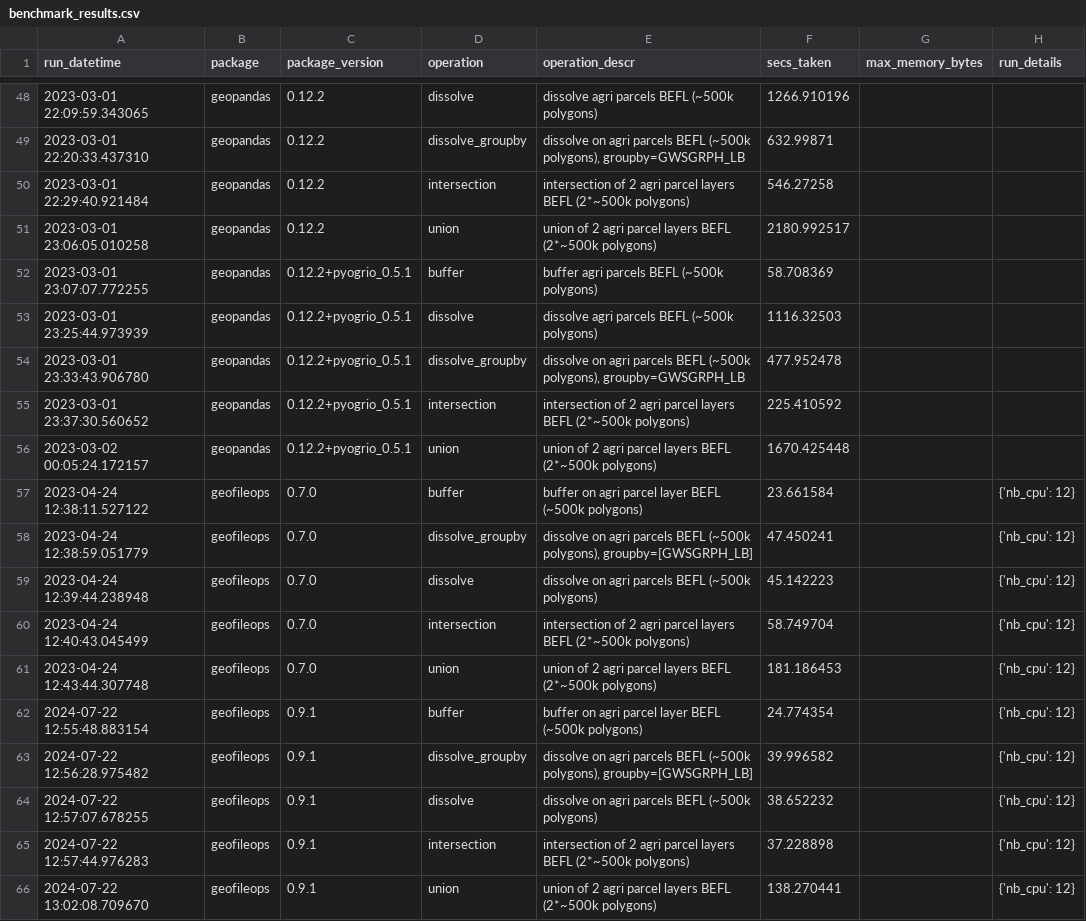
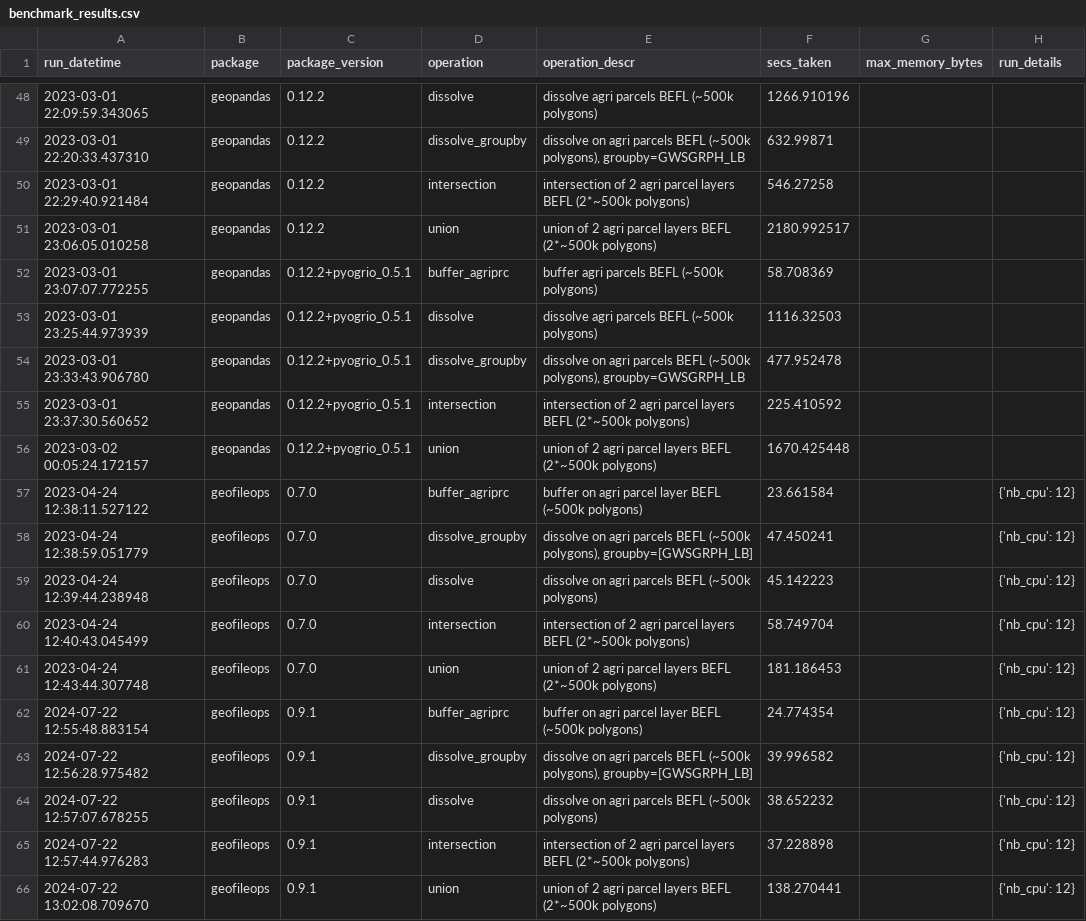
Before and after one commit to geofileops/geobenchmark, a CSV file: results_vector_ops/benchmark_results.csv, drawn as a sheet; only a part is shown, gaps mark what is left out; the diff covers the shown part only.

```diff
--- a/results_vector_ops/benchmark_results.csv
+++ b/results_vector_ops/benchmark_results.csv
@@ -51,3 +51,3 @@ run_datetime,package,package_version,operation,operation_descr,secs_taken,max_me
 2023-03-01 23:06:05.010258,geopandas,0.12.2,union,union of 2 agri parcel layers BEFL (2*~500k polygons),2180.992517,,
-2023-03-01 23:07:07.772255,geopandas,0.12.2+pyogrio_0.5.1,buffer,buffer agri parcels BEFL (~500k polygons),58.708369,,
+2023-03-01 23:07:07.772255,geopandas,0.12.2+pyogrio_0.5.1,buffer_agriprc,buffer agri parcels BEFL (~500k polygons),58.708369,,
 2023-03-01 23:25:44.973939,geopandas,0.12.2+pyogrio_0.5.1,dissolve,dissolve agri parcels BEFL (~500k polygons),1116.32503,,
@@ -56,3 +56,3 @@ run_datetime,package,package_version,operation,operation_descr,secs_taken,max_me
 2023-03-02 00:05:24.172157,geopandas,0.12.2+pyogrio_0.5.1,union,union of 2 agri parcel layers BEFL (2*~500k polygons),1670.425448,,
-2023-04-24 12:38:11.527122,geofileops,0.7.0,buffer,buffer on agri parcel layer BEFL (~500k polygons),23.661584,,{'nb_cpu': 12}
+2023-04-24 12:38:11.527122,geofileops,0.7.0,buffer_agriprc,buffer on agri parcel layer BEFL (~500k polygons),23.661584,,{'nb_cpu': 12}
 2023-04-24 12:38:59.051779,geofileops,0.7.0,dissolve_groupby,"dissolve on agri parcels BEFL (~500k polygons), groupby=[GWSGRPH_LB]",47.450241,,{'nb_cpu': 12}
@@ -61,3 +61,3 @@ run_datetime,package,package_version,operation,operation_descr,secs_taken,max_me
 2023-04-24 12:43:44.307748,geofileops,0.7.0,union,union of 2 agri parcel layers BEFL (2*~500k polygons),181.186453,,{'nb_cpu': 12}
-2024-07-22 12:55:48.883154,geofileops,0.9.1,buffer,buffer on agri parcel layer BEFL (~500k polygons),24.774354,,{'nb_cpu': 12}
+2024-07-22 12:55:48.883154,geofileops,0.9.1,buffer_agriprc,buffer on agri parcel layer BEFL (~500k polygons),24.774354,,{'nb_cpu': 12}
 2024-07-22 12:56:28.975482,geofileops,0.9.1,dissolve_groupby,"dissolve on agri parcels BEFL (~500k polygons), groupby=[GWSGRPH_LB]",39.996582,,{'nb_cpu': 12}
```
Also changed, not shown: 31 edited cells elsewhere in this file, 23 other files.
